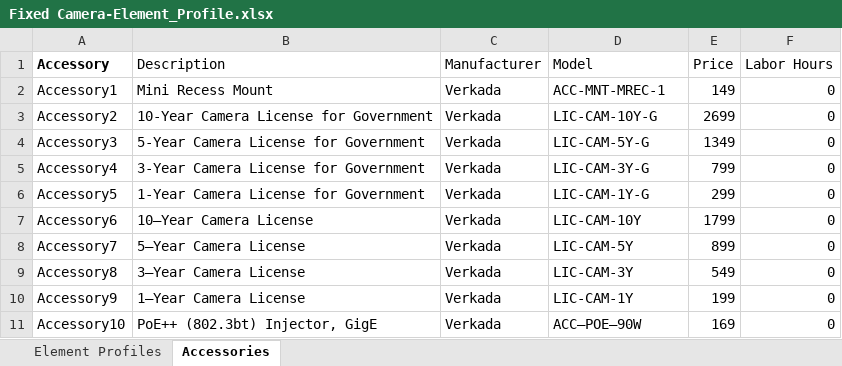
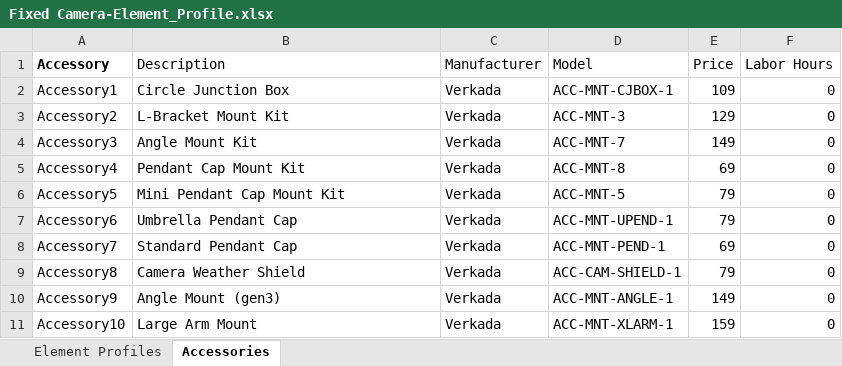
Before and after one commit to verkadase/SystemSurveyor, an Excel workbook: Element Profiles/Fixed Camera-Element_Profile.xlsx, sheet Accessories, drawn as a sheet; only a part is shown; values as stored, in another font and other column widths than the file's, no borders; 1 other sheet too large or unreadable and not compared; the diff covers the shown part only; the diff names each change by its address in the sheet, - before the commit and + after, or states it on an @@ line.

```diff
--- a/Element Profiles/Fixed Camera-Element_Profile.xlsx (sheet Accessories)
+++ b/Element Profiles/Fixed Camera-Element_Profile.xlsx (sheet Accessories)
-B2 (Description): Mini Recess Mount
+B2 (Description): Circle Junction Box
-D2 (Model): ACC-MNT-MREC-1
+D2 (Model): ACC-MNT-CJBOX-1
-E2 (Price): 149
+E2 (Price): 109
-B3 (Description): 10-Year Camera License for Government
+B3 (Description): L-Bracket Mount Kit
-D3 (Model): LIC-CAM-10Y-G
+D3 (Model): ACC-MNT-3
-E3 (Price): 2699
+E3 (Price): 129
-B4 (Description): 5-Year Camera License for Government
+B4 (Description): Angle Mount Kit
-D4 (Model): LIC-CAM-5Y-G
+D4 (Model): ACC-MNT-7
-E4 (Price): 1349
+E4 (Price): 149
-B5 (Description): 3-Year Camera License for Government
+B5 (Description): Pendant Cap Mount Kit
-D5 (Model): LIC-CAM-3Y-G
+D5 (Model): ACC-MNT-8
-E5 (Price): 799
+E5 (Price): 69
-B6 (Description): 1-Year Camera License for Government
+B6 (Description): Mini Pendant Cap Mount Kit
-D6 (Model): LIC-CAM-1Y-G
+D6 (Model): ACC-MNT-5
-E6 (Price): 299
+E6 (Price): 79
-B7 (Description): 10–Year Camera License
+B7 (Description): Umbrella Pendant Cap
-D7 (Model): LIC-CAM-10Y
+D7 (Model): ACC-MNT-UPEND-1
-E7 (Price): 1799
+E7 (Price): 79
-B8 (Description): 5–Year Camera License
+B8 (Description): Standard Pendant Cap
-D8 (Model): LIC-CAM-5Y
+D8 (Model): ACC-MNT-PEND-1
-E8 (Price): 899
+E8 (Price): 69
-B9 (Description): 3–Year Camera License
+B9 (Description): Camera Weather Shield
-D9 (Model): LIC-CAM-3Y
+D9 (Model): ACC-CAM-SHIELD-1
-E9 (Price): 549
+E9 (Price): 79
-B10 (Description): 1–Year Camera License
+B10 (Description): Angle Mount (gen3)
-D10 (Model): LIC-CAM-1Y
+D10 (Model): ACC-MNT-ANGLE-1
-E10 (Price): 199
+E10 (Price): 149
-B11 (Description): PoE++ (802.3bt) Injector, GigE
+B11 (Description): Large Arm Mount
-D11 (Model): ACC–POE–90W
+D11 (Model): ACC-MNT-XLARM-1
-E11 (Price): 169
+E11 (Price): 159
```
Also changed, not shown: 50 edited cells elsewhere in this sheet, Element Profiles/ACS Controller-Element_Profile.xlsx, Element Profiles/Card Reader-Element_Profile.xlsx, 2 other files.
